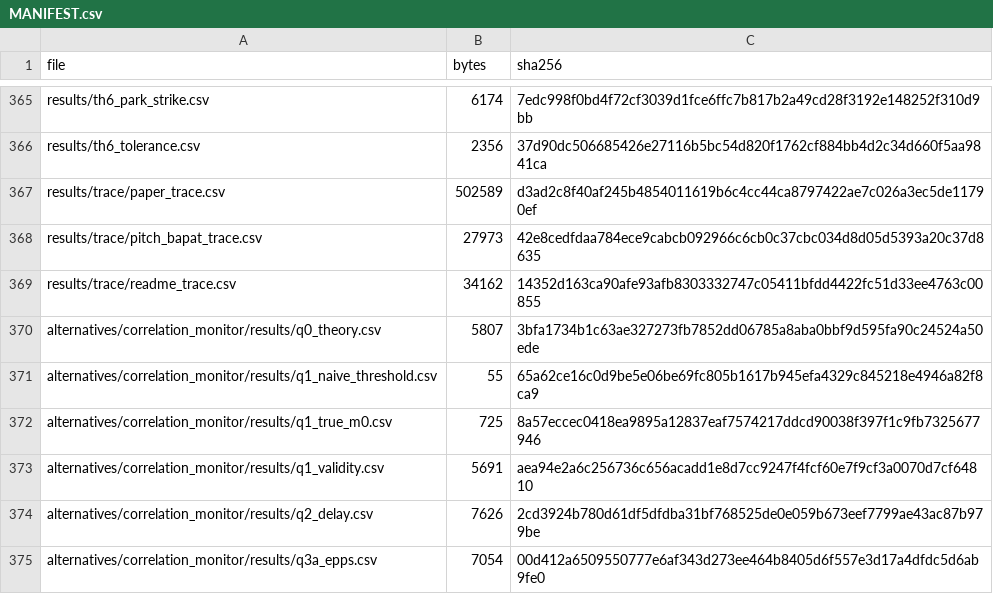
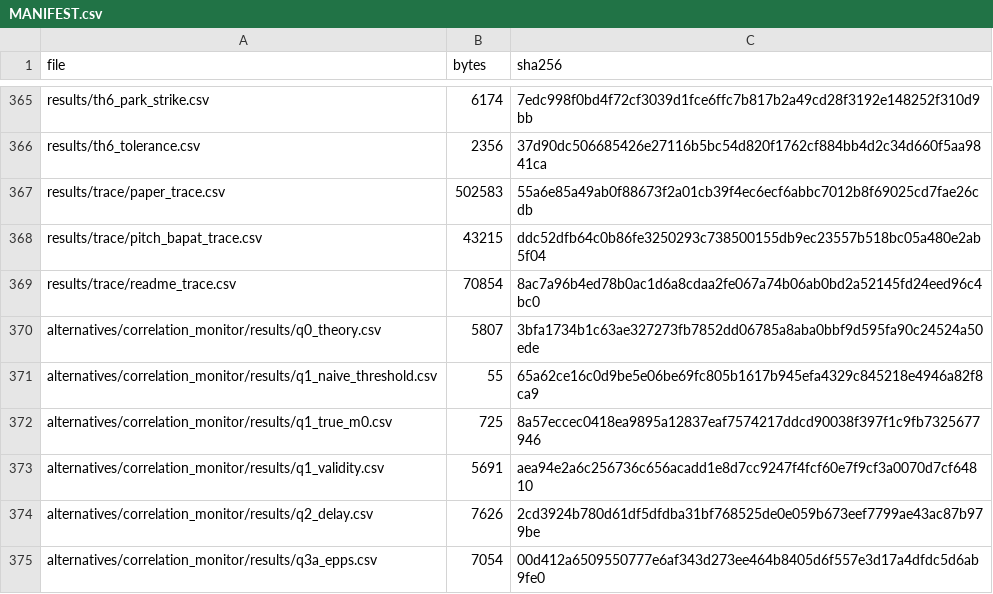
Before and after one commit to ShockXR/Anytime-Valid-Volatility-Monitor, a CSV file: results/MANIFEST.csv, drawn as a sheet; only a part is shown, gaps mark what is left out.

```diff
--- a/results/MANIFEST.csv
+++ b/results/MANIFEST.csv
@@ -366,5 +366,5 @@ results/th6_park_strike.csv,6174,7edc998f0bd4f72cf3039d1fce6ffc7b817b2a49cd28f31
 results/th6_tolerance.csv,2356,37d90dc506685426e27116b5bc54d820f1762cf884bb4d2c34d660f5aa9841ca
-results/trace/paper_trace.csv,502589,d3ad2c8f40af245b4854011619b6c4cc44ca8797422ae7c026a3ec5de11790ef
-results/trace/pitch_bapat_trace.csv,27973,42e8cedfdaa784ece9cabcb092966c6cb0c37cbc034d8d05d5393a20c37d8635
-results/trace/readme_trace.csv,34162,14352d163ca90afe93afb8303332747c05411bfdd4422fc51d33ee4763c00855
+results/trace/paper_trace.csv,502583,55a6e85a49ab0f88673f2a01cb39f4ec6ecf6abbc7012b8f69025cd7fae26cdb
+results/trace/pitch_bapat_trace.csv,43215,ddc52dfb64c0b86fe3250293c738500155db9ec23557b518bc05a480e2ab5f04
+results/trace/readme_trace.csv,70854,8ac7a96b4ed78b0ac1d6a8cdaa2fe067a74b06ab0bd2a52145fd24eed96c4bc0
 alternatives/correlation_monitor/results/q0_theory.csv,5807,3bfa1734b1c63ae327273fb7852dd06785a8aba0bbf9d595fa90c24524a50ede
```
Also changed, not shown: 12 other files.
